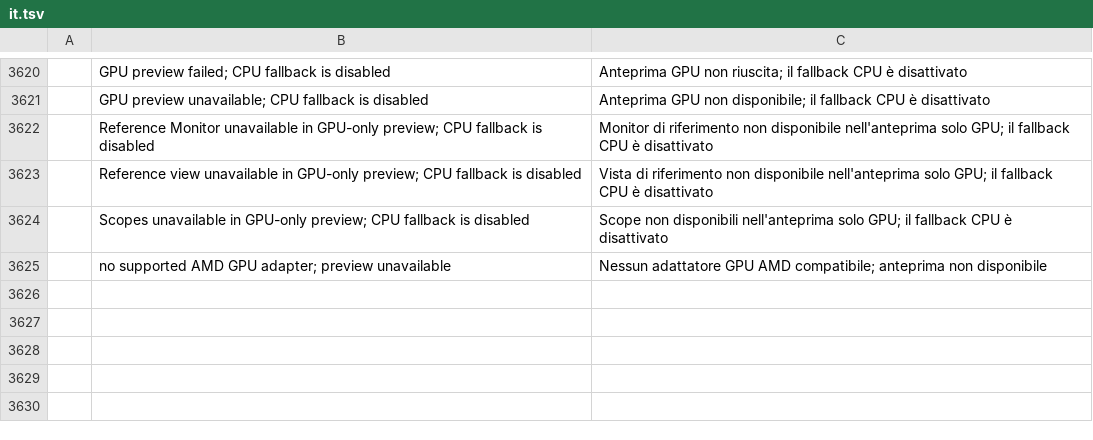
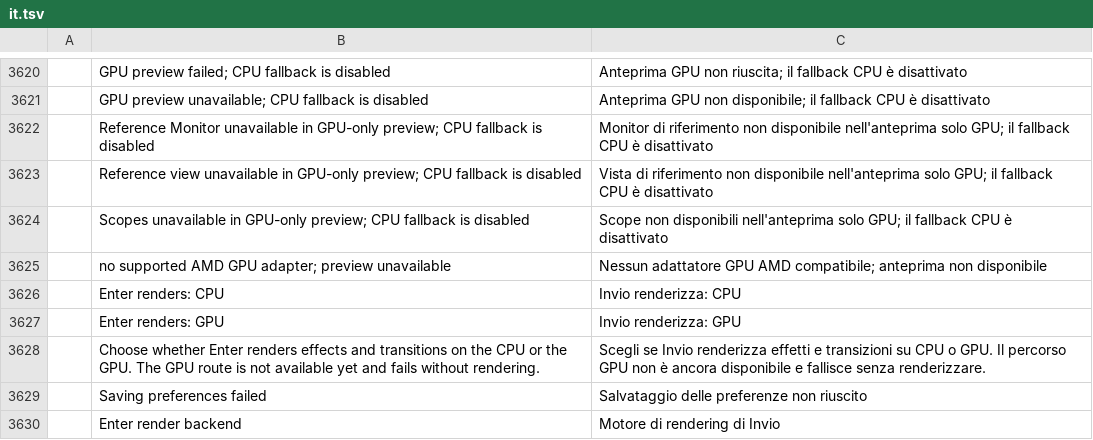
Before and after one commit to Silvazrlq/filmcraft, a TSV file: crates/ui-egui/src/i18n/it.tsv, drawn as a sheet; only a part is shown, gaps mark what is left out.

```diff
--- a/crates/ui-egui/src/i18n/it.tsv
+++ b/crates/ui-egui/src/i18n/it.tsv
@@ -3625 +3625,6 @@
 	no supported AMD GPU adapter; preview unavailable	Nessun adattatore GPU AMD compatibile; anteprima non disponibile
+	Enter renders: CPU	Invio renderizza: CPU
+	Enter renders: GPU	Invio renderizza: GPU
+	Choose whether Enter renders effects and transitions on the CPU or the GPU. The GPU route is not available yet and fails without rendering.	Scegli se Invio renderizza effetti e transizioni su CPU o GPU. Il percorso GPU non è ancora disponibile e fallisce senza renderizzare.
+	Saving preferences failed	Salvataggio delle preferenze non riuscito
+	Enter render backend	Motore di rendering di Invio
```
Also changed, not shown: crates/ui-egui/src/i18n/de.tsv, crates/ui-egui/src/i18n/fr.tsv, 8 other files.
